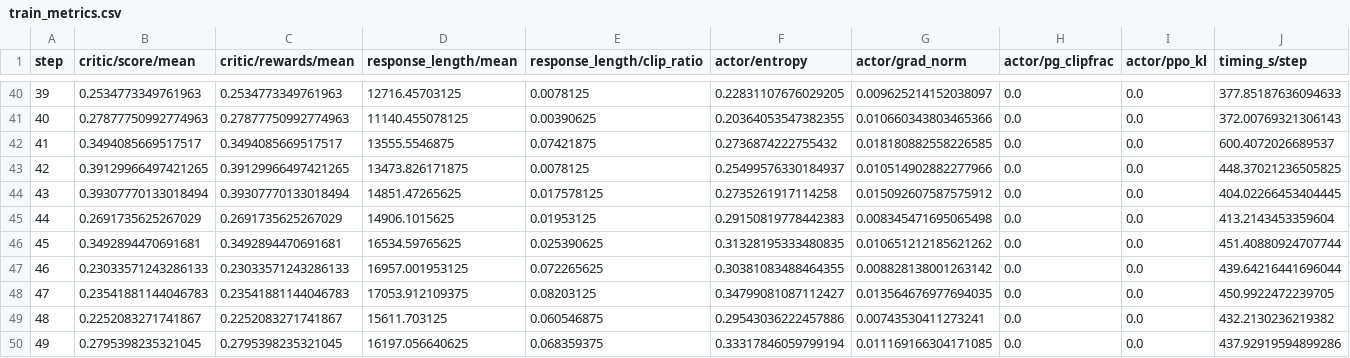
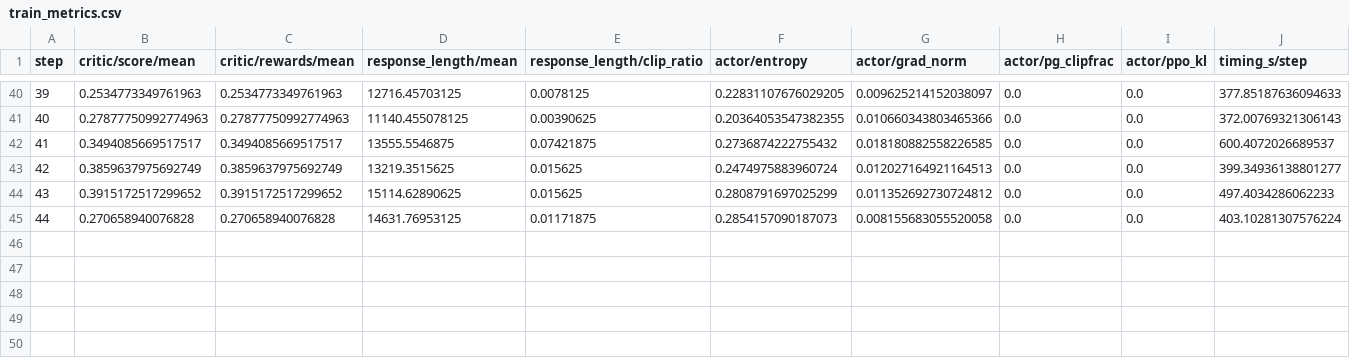
Before and after one commit to EasyPPO/EasyPPO, a CSV file: results/frontiercs_dr_grpo/train_metrics.csv, drawn as a sheet; only a part is shown, gaps mark what is left out; removed rows and columns are numbered as before the commit, all else as after; the diff names each change by its address in the sheet, - before the commit and + after, or states it on an @@ line.

Commit message:
results: Dr. GRPO validation through step 44

```diff
--- a/results/frontiercs_dr_grpo/train_metrics.csv
+++ b/results/frontiercs_dr_grpo/train_metrics.csv
-row 43: 42 | 0.39129966497421265 | 0.39129966497421265 | 13473.826171875 | 0.0078125 | 0.25499576330184937 | 0.010514902882277966 | 0.0 | 0.0 | 448.37021236505825
-row 44: 43 | 0.39307770133018494 | 0.39307770133018494 | 14851.47265625 | 0.017578125 | 0.2735261917114258 | 0.015092607587575912 | 0.0 | 0.0 | 404.02266453404445
-row 45: 44 | 0.2691735625267029 | 0.2691735625267029 | 14906.1015625 | 0.01953125 | 0.29150819778442383 | 0.008345471695065498 | 0.0 | 0.0 | 413.2143453359604
-row 46: 45 | 0.3492894470691681 | 0.3492894470691681 | 16534.59765625 | 0.025390625 | 0.31328195333480835 | 0.010651212185621262 | 0.0 | 0.0 | 451.40880924707744
-row 47: 46 | 0.23033571243286133 | 0.23033571243286133 | 16957.001953125 | 0.072265625 | 0.30381083488464355 | 0.008828138001263142 | 0.0 | 0.0 | 439.64216441696044
-row 48: 47 | 0.23541881144046783 | 0.23541881144046783 | 17053.912109375 | 0.08203125 | 0.34799081087112427 | 0.013564676977694035 | 0.0 | 0.0 | 450.9922472239705
-row 49: 48 | 0.2252083271741867 | 0.2252083271741867 | 15611.703125 | 0.060546875 | 0.29543036222457886 | 0.00743530411273241 | 0.0 | 0.0 | 432.2130236219382
-row 50: 49 | 0.2795398235321045 | 0.2795398235321045 | 16197.056640625 | 0.068359375 | 0.33317846059799194 | 0.011169166304171085 | 0.0 | 0.0 | 437.92919594899286
+row 43: 42 | 0.3859637975692749 | 0.3859637975692749 | 13219.3515625 | 0.015625 | 0.2474975883960724 | 0.012027164921164513 | 0.0 | 0.0 | 399.34936138801277
+row 44: 43 | 0.3915172517299652 | 0.3915172517299652 | 15114.62890625 | 0.015625 | 0.2808791697025299 | 0.011352692730724812 | 0.0 | 0.0 | 497.4034286062233
+row 45: 44 | 0.270658940076828 | 0.270658940076828 | 14631.76953125 | 0.01171875 | 0.2854157090187073 | 0.008155683055520058 | 0.0 | 0.0 | 403.10281307576224
```
Also changed, not shown: results/frontiercs_dr_grpo/val_curve.csv, 3 other files.
